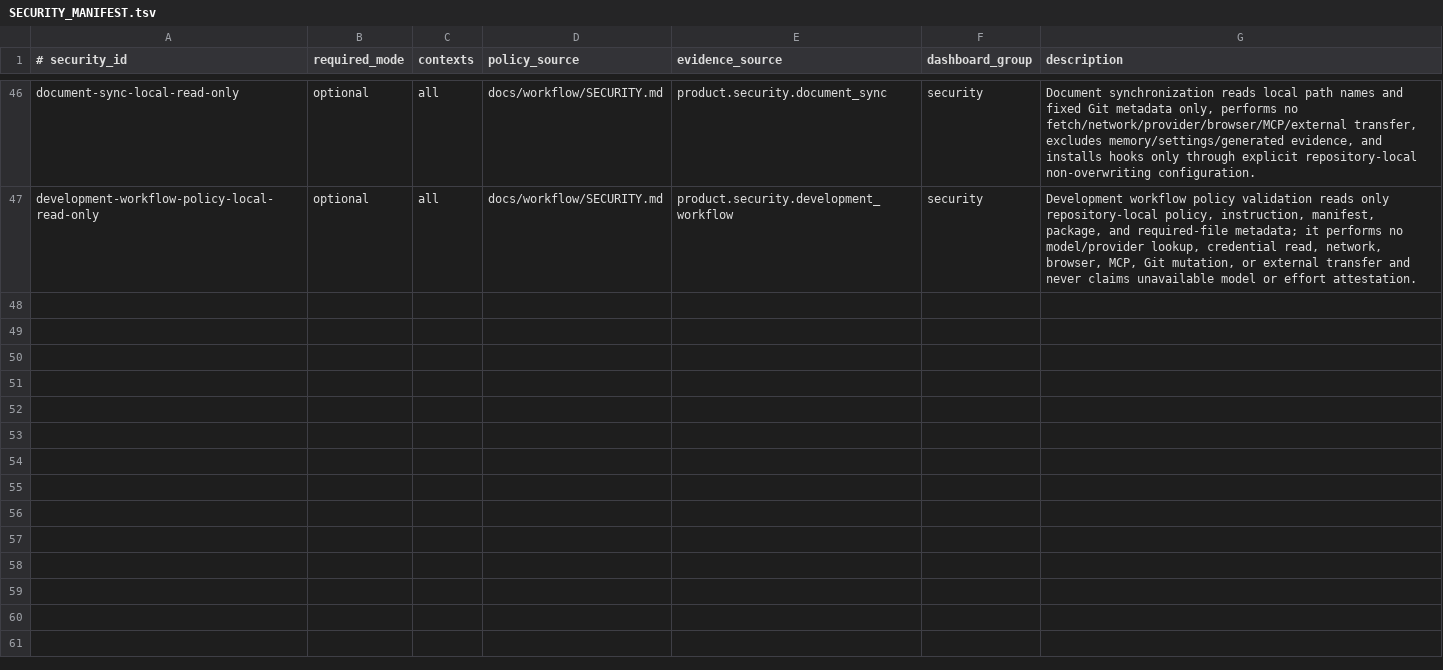
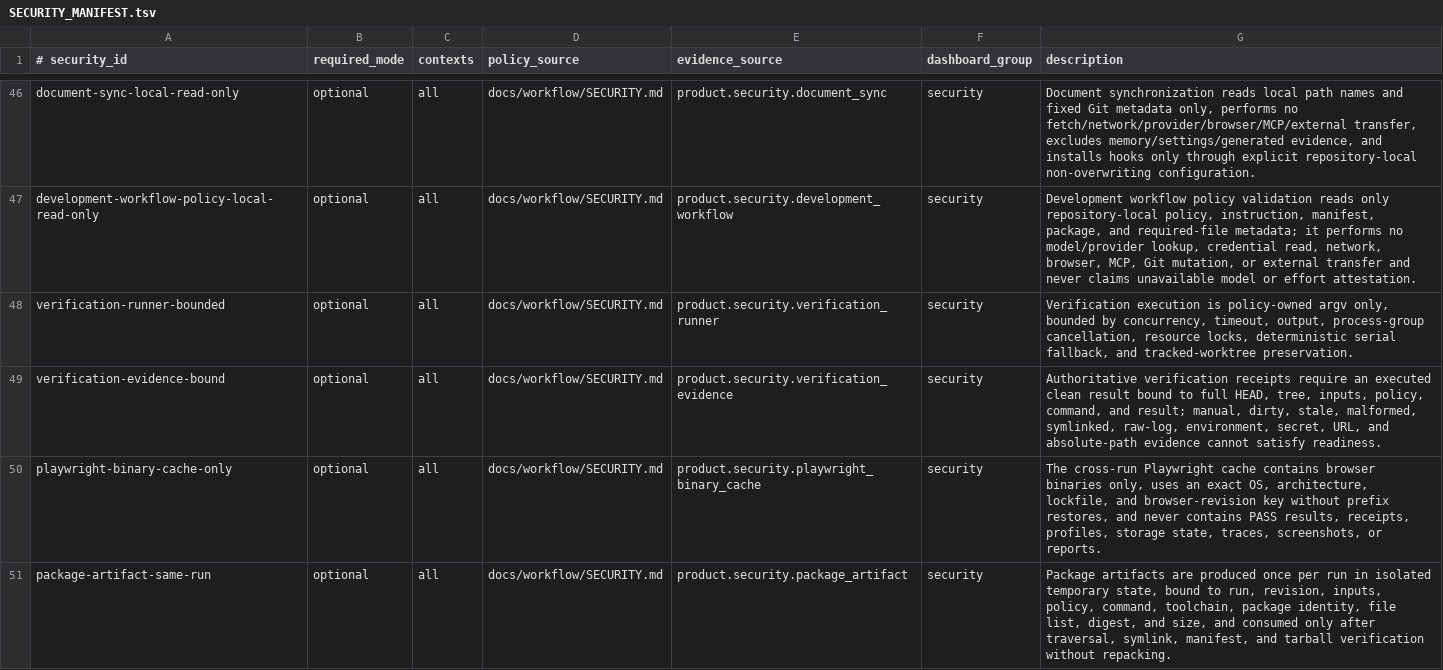
Before and after one commit to xxxMasahiro/trace-cue, a TSV file: ops/SECURITY_MANIFEST.tsv, drawn as a sheet; only a part is shown, gaps mark what is left out.

```diff
--- a/ops/SECURITY_MANIFEST.tsv
+++ b/ops/SECURITY_MANIFEST.tsv
@@ -47 +47,5 @@ document-sync-local-read-only	optional	all	docs/workflow/SECURITY.md	product.sec
 development-workflow-policy-local-read-only	optional	all	docs/workflow/SECURITY.md	product.security.development_workflow	security	Development workflow policy validation reads only repository-local policy, instruction, manifest, package, and required-file metadata; it performs no model/provider lookup, credential read, network, browser, MCP, Git mutation, or external transfer and never claims unavailable model or effort attestation.
+verification-runner-bounded	optional	all	docs/workflow/SECURITY.md	product.security.verification_runner	security	Verification execution is policy-owned argv only, bounded by concurrency, timeout, output, process-group cancellation, resource locks, deterministic serial fallback, and tracked-worktree preservation.
+verification-evidence-bound	optional	all	docs/workflow/SECURITY.md	product.security.verification_evidence	security	Authoritative verification receipts require an executed clean result bound to full HEAD, tree, inputs, policy, command, and result; manual, dirty, stale, malformed, symlinked, raw-log, environment, secret, URL, and absolute-path evidence cannot satisfy readiness.
+playwright-binary-cache-only	optional	all	docs/workflow/SECURITY.md	product.security.playwright_binary_cache	security	The cross-run Playwright cache contains browser binaries only, uses an exact OS, architecture, lockfile, and browser-revision key without prefix restores, and never contains PASS results, receipts, profiles, storage state, traces, screenshots, or reports.
+package-artifact-same-run	optional	all	docs/workflow/SECURITY.md	product.security.package_artifact	security	Package artifacts are produced once per run in isolated temporary state, bound to run, revision, inputs, policy, command, toolchain, package identity, file list, digest, and size, and consumed only after traversal, symlink, manifest, and tarball verification without repacking.
```
Also changed, not shown: ops/CI_MANIFEST.tsv, ops/PRODUCT_MANIFEST.tsv, 48 other files.
